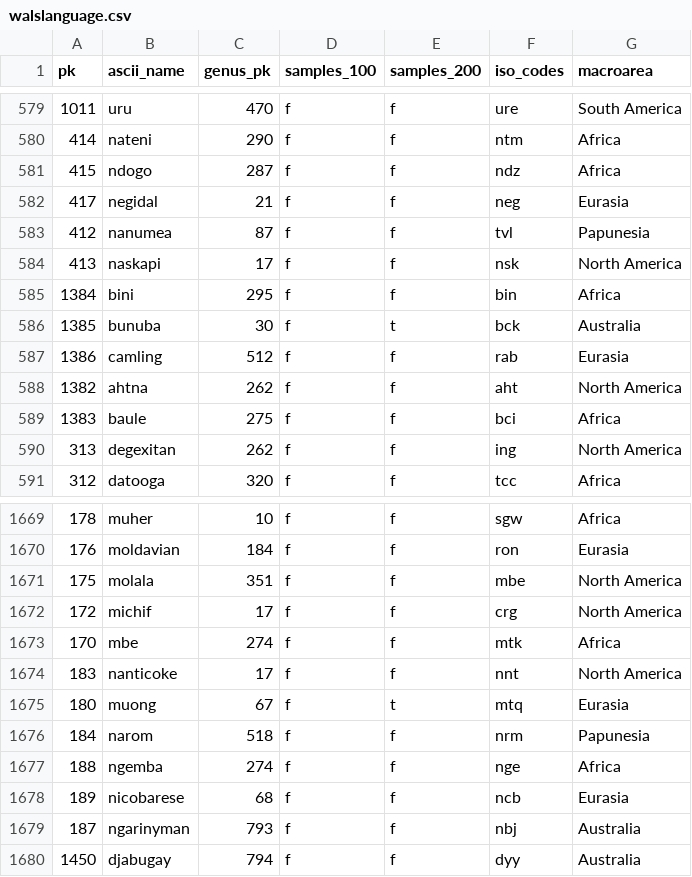
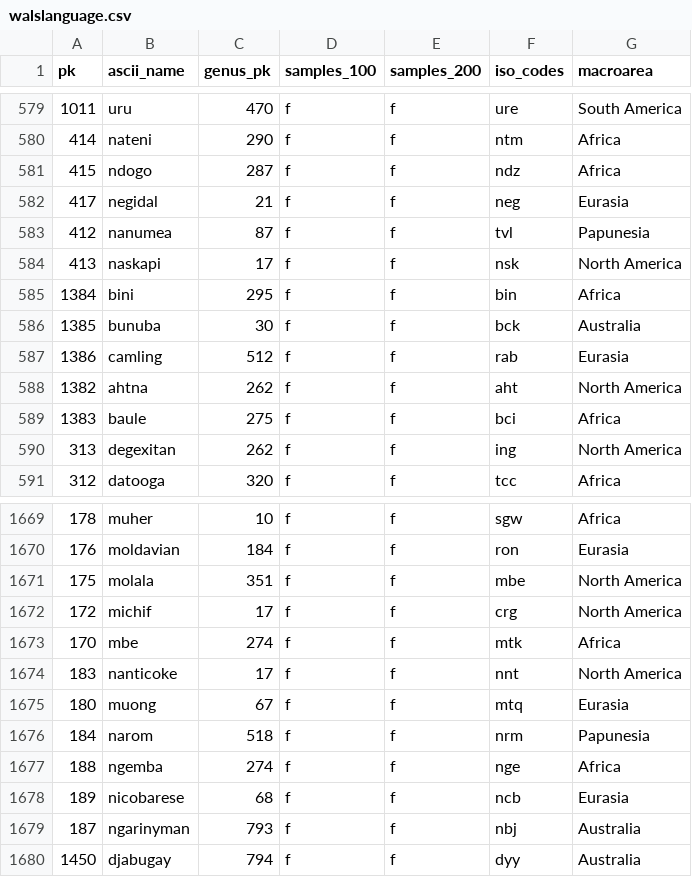
Before and after one commit to cldf-datasets/wals, a CSV file: raw/walslanguage.csv, drawn as a sheet; only a part is shown, gaps mark what is left out.

```diff
--- a/raw/walslanguage.csv
+++ b/raw/walslanguage.csv
@@ -585,3 +585,3 @@ pk,ascii_name,genus_pk,samples_100,samples_200,iso_codes,macroarea
 1384,bini,295,f,f,bin,Africa
-1385,bunuba,30,f,t,bck,Australia
+1385,bunuba,30,f,f,bck,Australia
 1386,camling,512,f,f,rab,Eurasia
@@ -1674,3 +1674,3 @@ pk,ascii_name,genus_pk,samples_100,samples_200,iso_codes,macroarea
 183,nanticoke,17,f,f,nnt,North America
-180,muong,67,f,t,mtq,Eurasia
+180,muong,67,f,f,mtq,Eurasia
 184,narom,518,f,f,nrm,Papunesia
```
Also changed, not shown: cldf/languages.csv, 1 other file.
